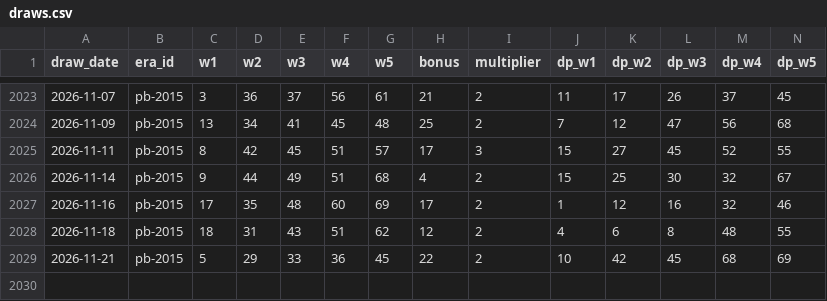
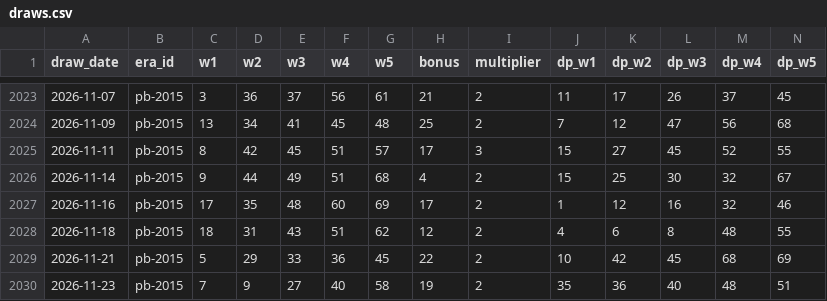
Before and after one commit to cruiseliner/lottery-master-archive, a CSV file: data/powerball/draws.csv, drawn as a sheet; only a part is shown, gaps mark what is left out; rows hold the shown columns only; the diff names each change by its address in the sheet, - before the commit and + after, or states it on an @@ line.

```diff
--- a/data/powerball/draws.csv
+++ b/data/powerball/draws.csv
+row 2030: 2026-11-23 | pb-2015 | 7 | 9 | 27 | 40 | 58 | 19 | 2 | 35 | 36 | 40 | 48 | 51
```
Also changed, not shown: data/ingest_log.csv, 1 other file.
